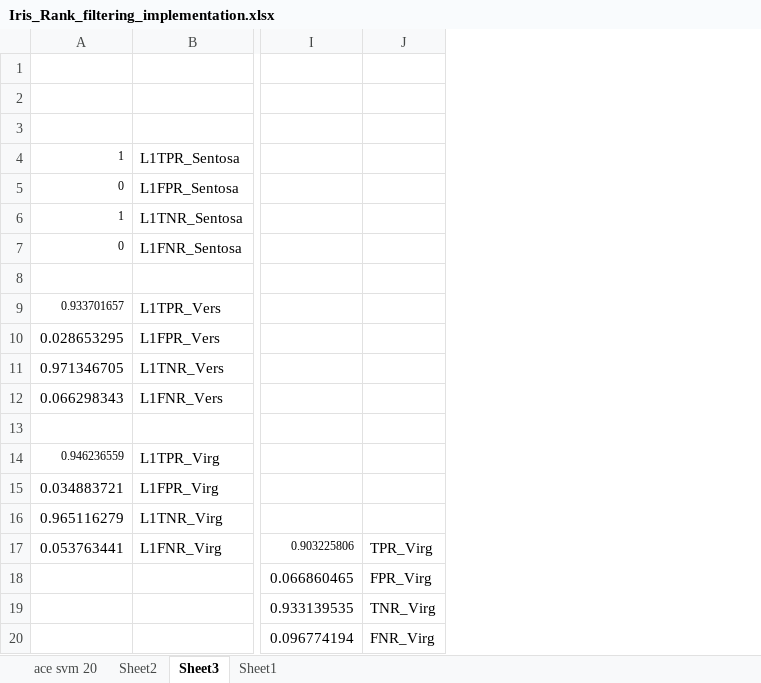
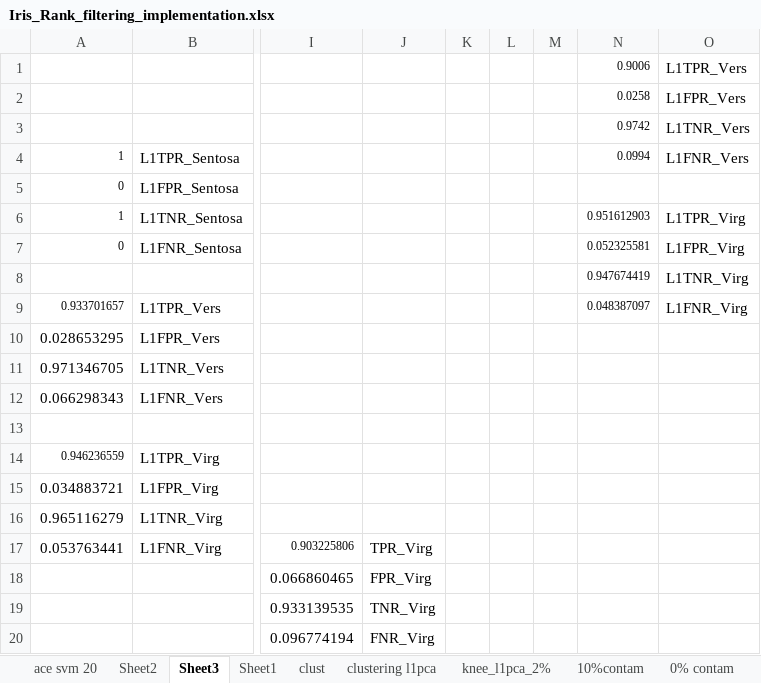
Before and after one commit to shrutishuklas/Decision-Trees, an Excel workbook: Iris_Rank_filtering_implementation.xlsx, sheet Sheet3, drawn as a sheet; only a part is shown, gaps mark what is left out; values as stored, in another font and other column widths than the file's, no borders; rows hold the shown columns only; the diff names each change by its address in the sheet, - before the commit and + after, or states it on an @@ line.

```diff
--- a/Iris_Rank_filtering_implementation.xlsx (sheet Sheet3)
+++ b/Iris_Rank_filtering_implementation.xlsx (sheet Sheet3)
+sheet tab: clust
+sheet tab: clustering l1pca
+sheet tab: knee_l1pca_2%
+sheet tab: 10%contam
+sheet tab: 0% contam
+column K, empty
+column L, empty
+column M, empty
+column N, rows 1-9: 0.9006 | 0.0258 | 0.9742 | 0.0994 |  | 0.951612903 | 0.052325581 | 0.947674419 | 0.048387097
+column O, rows 1-9: L1TPR_Vers | L1FPR_Vers | L1TNR_Vers | L1FNR_Vers |  | L1TPR_Virg | L1FPR_Virg | L1TNR_Virg | L1FNR_Virg
-row 1: (empty)
+row 1:  |  |  |  |  |  |  | 0.9006 | L1TPR_Vers
-row 2: (empty)
+row 2:  |  |  |  |  |  |  | 0.0258 | L1FPR_Vers
-row 3: (empty)
+row 3:  |  |  |  |  |  |  | 0.9742 | L1TNR_Vers
-row 8: (empty)
+row 8:  |  |  |  |  |  |  | 0.947674419 | L1TNR_Virg
```
Also changed, not shown: sheet Sheet2, 16 other files.
